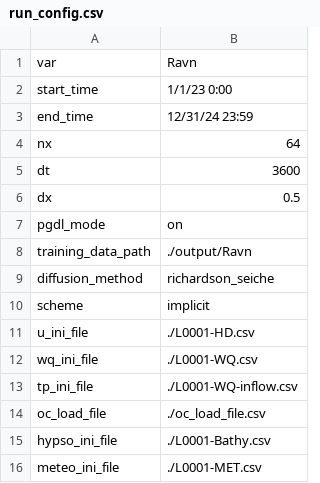
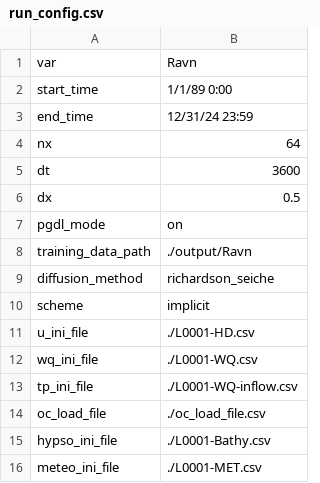
Before and after one commit to computational-limnology/Lake-M3-autodiff, a CSV file: Ravn/run_config.csv, drawn as a sheet.

```diff
--- a/Ravn/run_config.csv
+++ b/Ravn/run_config.csv
@@ -1,3 +1,3 @@
 var,Ravn
-start_time,1/1/23 0:00
+start_time,1/1/89 0:00
 end_time,12/31/24 23:59
```
Also changed, not shown: Ravn/model_params.csv, 9 other files.
